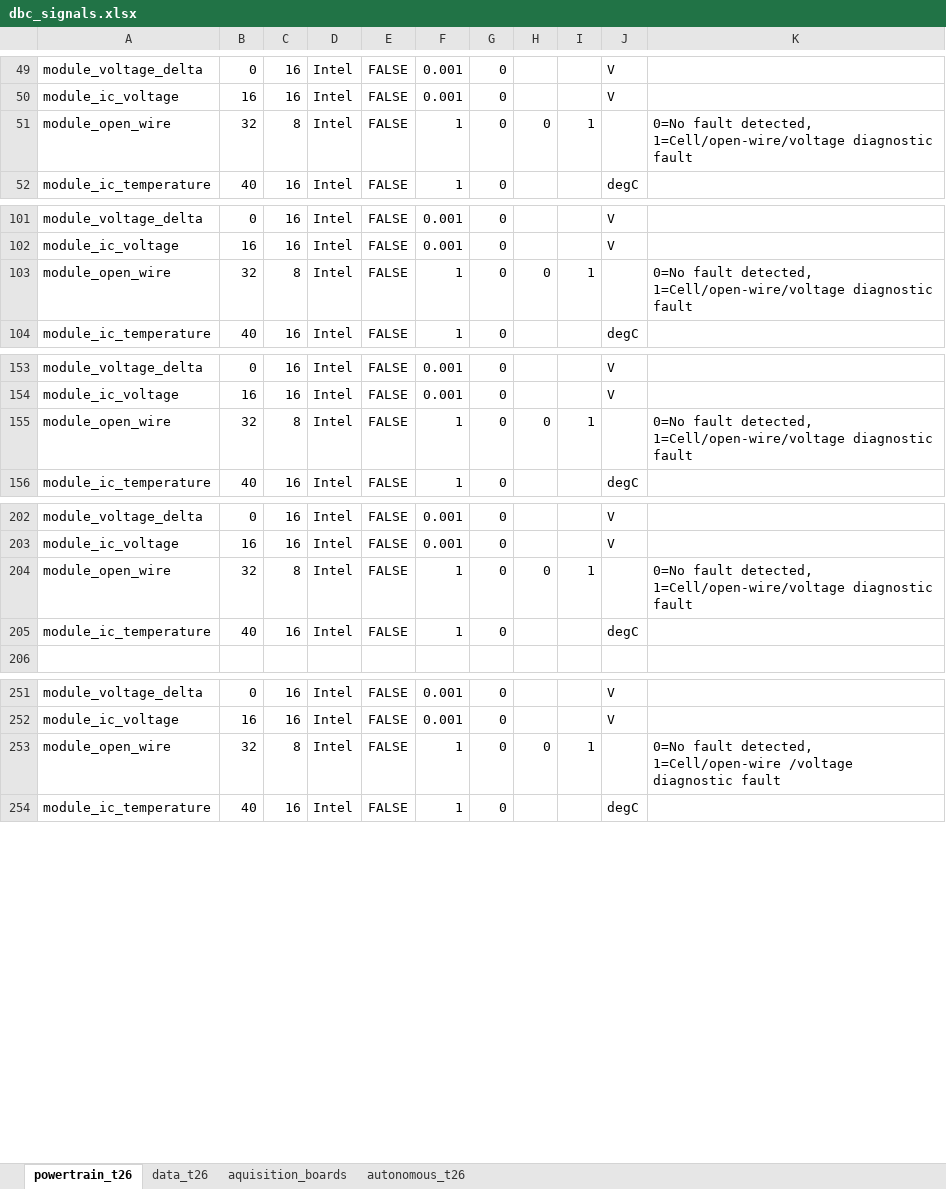
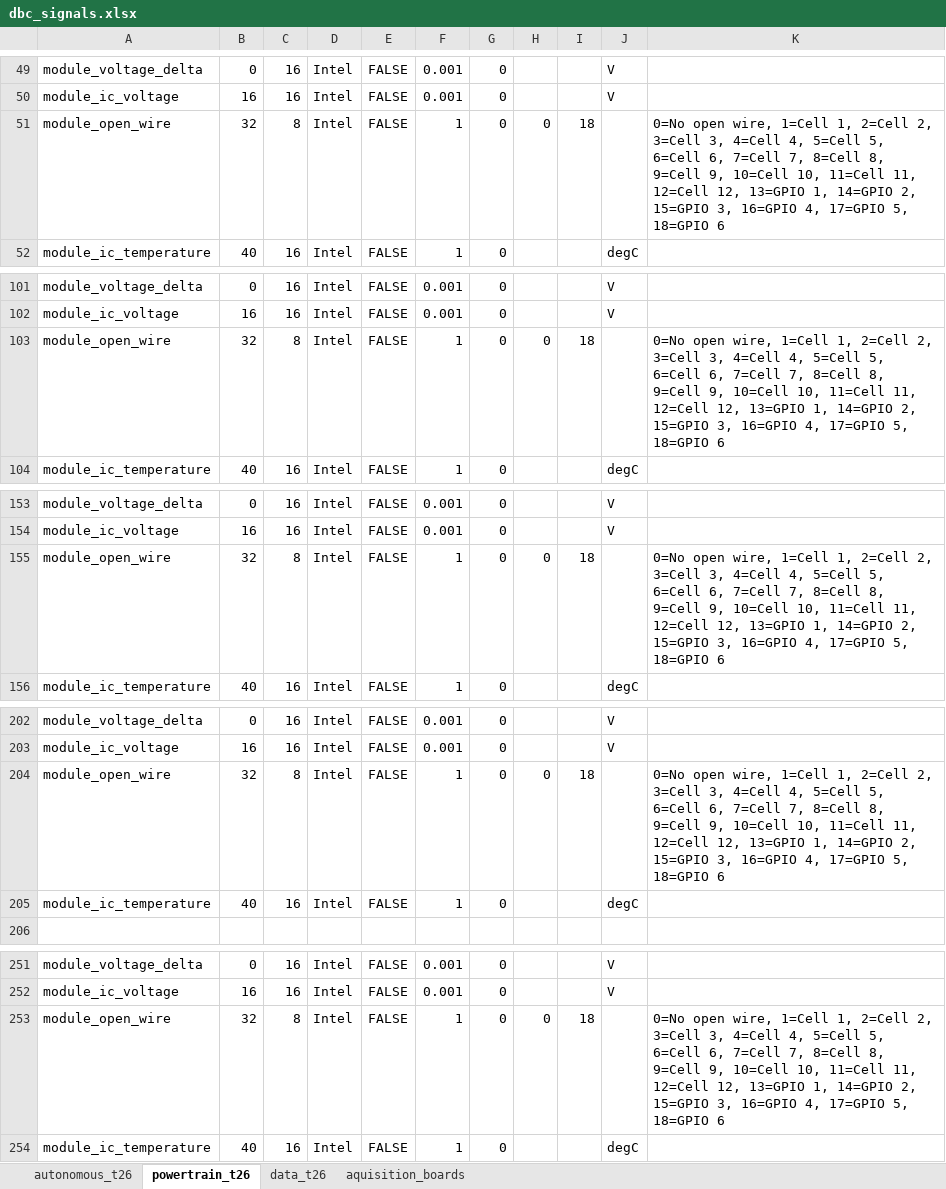
Before and after one commit to FSLART/T26_DBC, an Excel workbook: dbc_signals.xlsx, sheet powertrain_t26, drawn as a sheet; only a part is shown, gaps mark what is left out; values as stored, in another font and other column widths than the file's, no borders; the diff covers the shown part only; the diff names each change by its address in the sheet, - before the commit and + after, or states it on an @@ line.

```diff
--- a/dbc_signals.xlsx (sheet powertrain_t26)
+++ b/dbc_signals.xlsx (sheet powertrain_t26)
@@ sheet tab order changed: autonomous_t26 | powertrain_t26 | data_t26 | aquisition_boards @@
-I51: 1
+I51: 18
-K51: 0=No fault detected, 1=Cell/open-wire/voltage diagnostic fault
+K51: 0=No open wire, 1=Cell 1, 2=Cell 2, 3=Cell 3, 4=Cell 4, 5=Cell 5, 6=Cell 6, 7=Cell 7, 8=Cell 8, 9=Cell 9, 10=Cell 10, 11=Cell 11, 12=Cell 12, 13=GPIO 1, 14=GPIO 2, 15=GPIO 3, 16=GPIO 4, 17=GPIO 5, 18=GPIO 6
-I103: 1
+I103: 18
-K103: 0=No fault detected, 1=Cell/open-wire/voltage diagnostic fault
+K103: 0=No open wire, 1=Cell 1, 2=Cell 2, 3=Cell 3, 4=Cell 4, 5=Cell 5, 6=Cell 6, 7=Cell 7, 8=Cell 8, 9=Cell 9, 10=Cell 10, 11=Cell 11, 12=Cell 12, 13=GPIO 1, 14=GPIO 2, 15=GPIO 3, 16=GPIO 4, 17=GPIO 5, 18=GPIO 6
-I155: 1
+I155: 18
-K155: 0=No fault detected, 1=Cell/open-wire/voltage diagnostic fault
+K155: 0=No open wire, 1=Cell 1, 2=Cell 2, 3=Cell 3, 4=Cell 4, 5=Cell 5, 6=Cell 6, 7=Cell 7, 8=Cell 8, 9=Cell 9, 10=Cell 10, 11=Cell 11, 12=Cell 12, 13=GPIO 1, 14=GPIO 2, 15=GPIO 3, 16=GPIO 4, 17=GPIO 5, 18=GPIO 6
-I204: 1
+I204: 18
-K204: 0=No fault detected, 1=Cell/open-wire/voltage diagnostic fault
+K204: 0=No open wire, 1=Cell 1, 2=Cell 2, 3=Cell 3, 4=Cell 4, 5=Cell 5, 6=Cell 6, 7=Cell 7, 8=Cell 8, 9=Cell 9, 10=Cell 10, 11=Cell 11, 12=Cell 12, 13=GPIO 1, 14=GPIO 2, 15=GPIO 3, 16=GPIO 4, 17=GPIO 5, 18=GPIO 6
-I253: 1
+I253: 18
-K253: 0=No fault detected, 1=Cell/open-wire /voltage diagnostic fault
+K253: 0=No open wire, 1=Cell 1, 2=Cell 2, 3=Cell 3, 4=Cell 4, 5=Cell 5, 6=Cell 6, 7=Cell 7, 8=Cell 8, 9=Cell 9, 10=Cell 10, 11=Cell 11, 12=Cell 12, 13=GPIO 1, 14=GPIO 2, 15=GPIO 3, 16=GPIO 4, 17=GPIO 5, 18=GPIO 6
```
Also changed, not shown: 14 edited cells elsewhere in this sheet.
